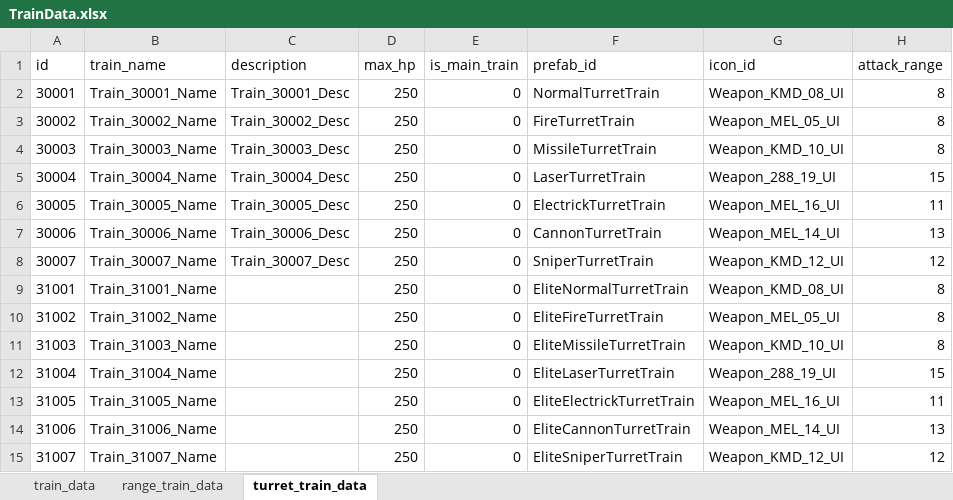
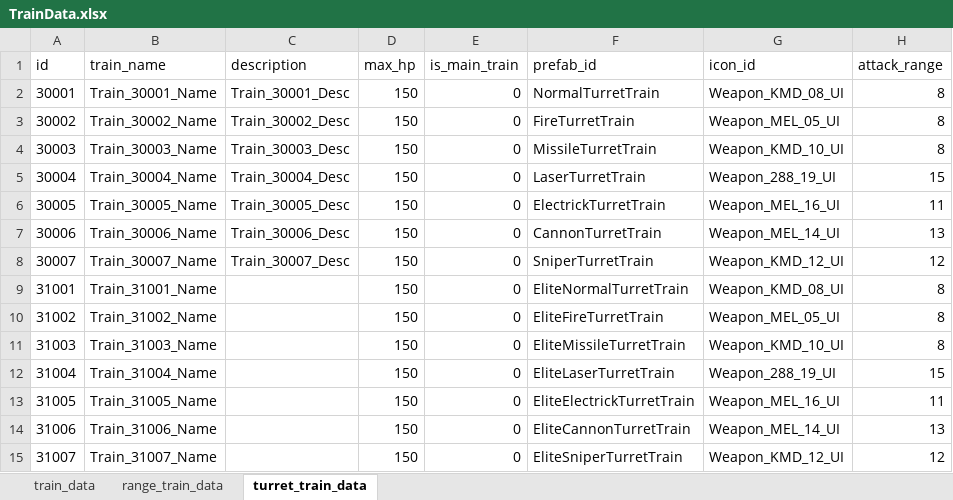
Before and after one commit to cumic06/TrainDefense, an Excel workbook: Assets/02_Resources/Data/TrainData.xlsx, sheet turret_train_data, drawn as a sheet; only a part is shown; values as stored, in another font and other column widths than the file's, no borders; the diff names each change by its address in the sheet, - before the commit and + after, or states it on an @@ line.

Commit message:
[Fix] turret 시트 max_hp xlsx/DB 불일치 정리
- TrainData.xlsx: turret max_hp 옛값 250 → DB 일치 150으로 수정 (30001~31007, 14행)

```diff
--- a/Assets/02_Resources/Data/TrainData.xlsx (sheet turret_train_data)
+++ b/Assets/02_Resources/Data/TrainData.xlsx (sheet turret_train_data)
-D2:D15 (max_hp): 250
+D2:D15 (max_hp): 150
```
